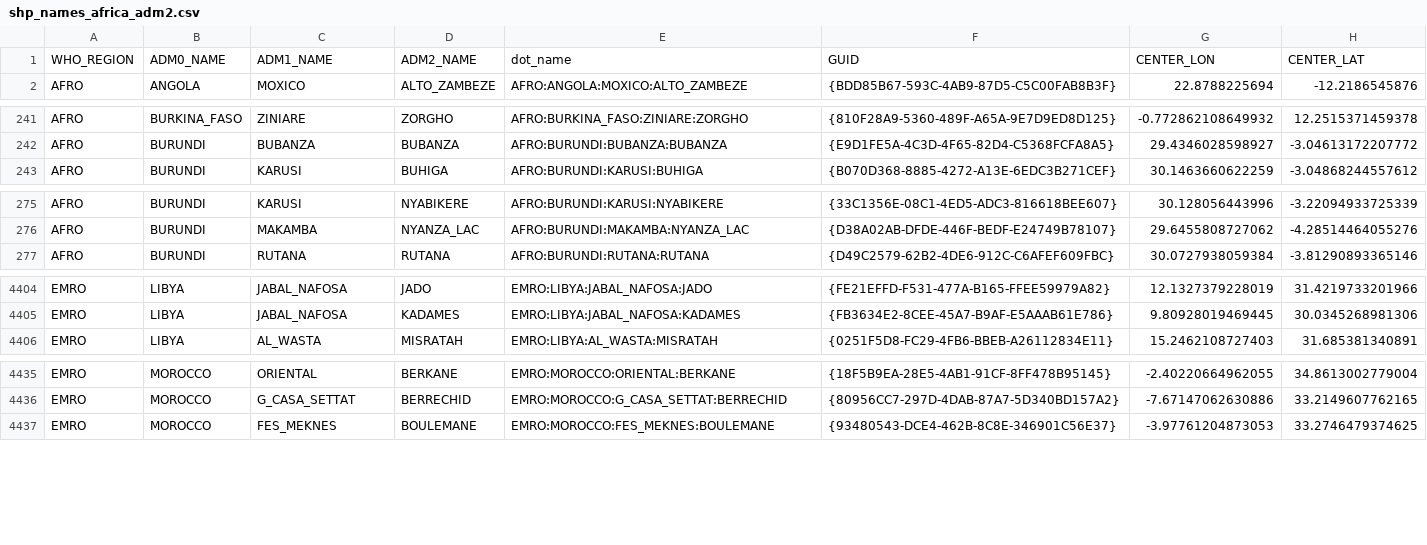
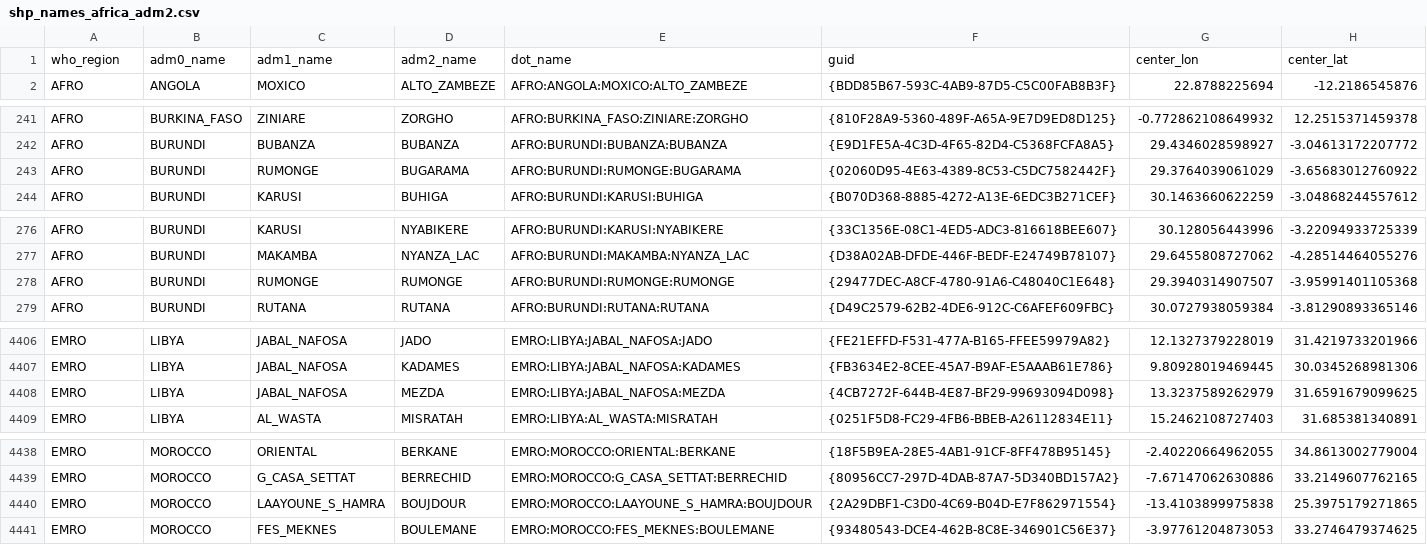
Before and after one commit to tinghf/laser-polio, a CSV file: data/shp_names_africa_adm2.csv, drawn as a sheet; only a part is shown, gaps mark what is left out; removed rows and columns are numbered as before the commit, all else as after; the diff covers the shown part only; the diff names each change by its address in the sheet, - before the commit and + after, or states it on an @@ line.

Commit message:
Sk/curate ri sia data (#28)
* updating to use shapes from kurt sharing

* updating column names to lower case e.g., adm0_name

* updating data curation with latest shapes from Kurt_sharing & updating compiled file to include Reff and SIA random effects & drop sia_prob & under_wt

* cleanup

* update with latest data

* Update README.md

typos

* working code for processing reff random effects

* working version of reff re transformations

* sketching out calibrator design

* renaming beta_spatial as r0_scalars

* Adding calcs for SIA probability from random effects

* cleaning up to do list

* with new data source from kurt_sharing

* with new data source as kurt_sharing

* updating with latest shapefile

* updating examples with latest files

* reorg

* Update README.md

updates

* Update README.md

updates

* Update README.md

updates

* fixes for centroids

* updating with latest zamfara approach

* cleanup

```diff
--- a/data/shp_names_africa_adm2.csv
+++ b/data/shp_names_africa_adm2.csv
-row 1: WHO_REGION | ADM0_NAME | ADM1_NAME | ADM2_NAME | dot_name | GUID | CENTER_LON | CENTER_LAT
+row 1: who_region | adm0_name | adm1_name | adm2_name | dot_name | guid | center_lon | center_lat
+row 243: AFRO | BURUNDI | RUMONGE | BUGARAMA | AFRO:BURUNDI:RUMONGE:BUGARAMA | {02060D95-4E63-4389-8C53-C5DC7582442F} | 29.3764039061029 | -3.65683012760922
+row 278: AFRO | BURUNDI | RUMONGE | RUMONGE | AFRO:BURUNDI:RUMONGE:RUMONGE | {29477DEC-A8CF-4780-91A6-C48040C1E648} | 29.3940314907507 | -3.95991401105368
+row 4408: EMRO | LIBYA | JABAL_NAFOSA | MEZDA | EMRO:LIBYA:JABAL_NAFOSA:MEZDA | {4CB7272F-644B-4E87-BF29-99693094D098} | 13.3237589262979 | 31.6591679099625
+row 4440: EMRO | MOROCCO | LAAYOUNE_S_HAMRA | BOUJDOUR | EMRO:MOROCCO:LAAYOUNE_S_HAMRA:BOUJDOUR | {2A29DBF1-C3D0-4C69-B04D-E7F862971554} | -13.4103899975838 | 25.3975179271865
```
Also changed, not shown: 5 added rows elsewhere in this file, data/curation_scripts/cbr/cbr_curated.csv, 46 other files.
